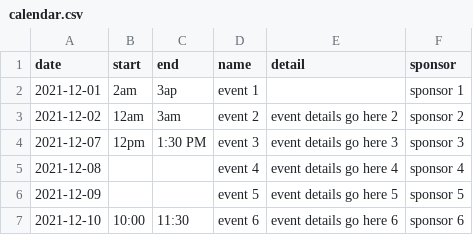
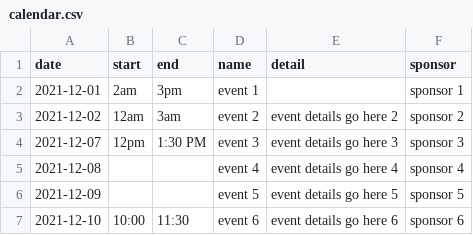
Before and after one commit to timkeane/accessible-event-calendar, a CSV file: calendar.csv, drawn as a sheet; only a part is shown.

```diff
--- a/calendar.csv
+++ b/calendar.csv
@@ -1,3 +1,3 @@
 date,start,end,name,detail,sponsor
-2021-12-01,2am,3ap,event 1,,sponsor 1
+2021-12-01,2am,3pm,event 1,,sponsor 1
 2021-12-02,12am,3am,event 2,event details go here 2,sponsor 2
```
Also changed, not shown: 1 other file.
